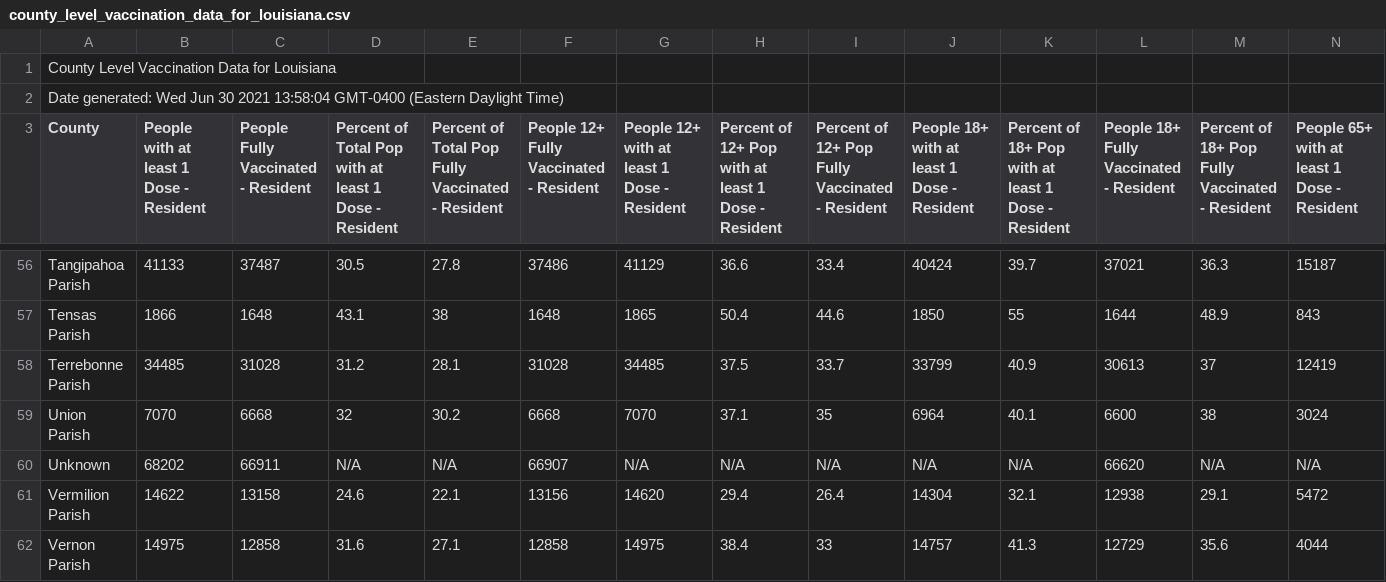
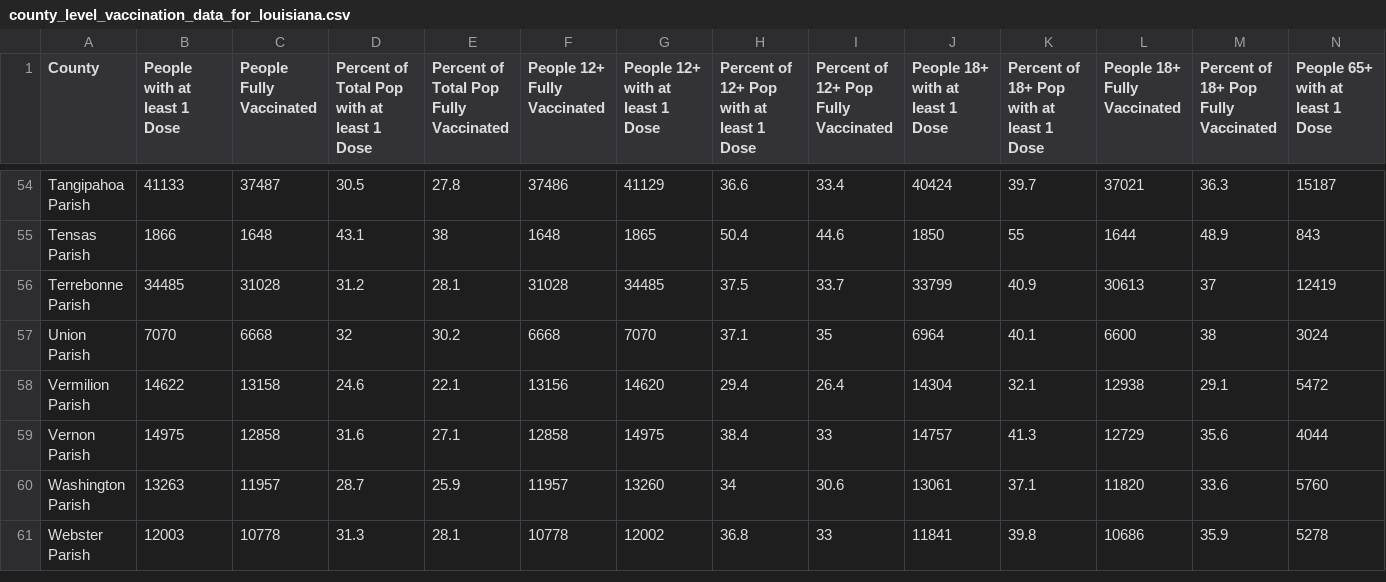
Before and after one commit to cob224/stemsi, a CSV file: county_level_vaccination_data_for_louisiana.csv, drawn as a sheet; only a part is shown, gaps mark what is left out; the shorter side is filled out with more unchanged rows; removed rows and columns are numbered as before the commit, all else as after; rows hold the shown columns only; the diff covers the shown part only; the diff names each change by its address in the sheet, - before the commit and + after, or states it on an @@ line.

Commit message:
Update county_level_vaccination_data_for_louisiana.csv

```diff
--- a/county_level_vaccination_data_for_louisiana.csv
+++ b/county_level_vaccination_data_for_louisiana.csv
-row 1: County Level Vaccination Data for Louisiana
-row 2: Date generated: Wed Jun 30 2021 13:58:04 GMT-0400 (Eastern Daylight Time)
-B1: People with at least 1 Dose - Resident
+B1: People with at least 1 Dose
-C1: People Fully Vaccinated - Resident
+C1: People Fully Vaccinated
-D1: …1 Dose - Resident
+D1: …1 Dose
-E1: Percent of Total Pop Fully Vaccinated - Resident
+E1: Percent of Total Pop Fully Vaccinated
-F1: People 12+ Fully Vaccinated - Resident
+F1: People 12+ Fully Vaccinated
-G1: People 12+ with at least 1 Dose - Resident
+G1: People 12+ with at least 1 Dose
-H1: Percent of 12+ Pop with at least 1 Dose - Resident
+H1: Percent of 12+ Pop with at least 1 Dose
-I1: Percent of 12+ Pop Fully Vaccinated - Resident
+I1: Percent of 12+ Pop Fully Vaccinated
-J1: People 18+ with at least 1 Dose - Resident
+J1: People 18+ with at least 1 Dose
-K1: Percent of 18+ Pop with at least 1 Dose - Resident
+K1: Percent of 18+ Pop with at least 1 Dose
-L1: People 18+ Fully Vaccinated - Resident
+L1: People 18+ Fully Vaccinated
-M1: Percent of 18+ Pop Fully Vaccinated - Resident
+M1: Percent of 18+ Pop Fully Vaccinated
-N1: People 65+ with at least 1 Dose - Resident
+N1: People 65+ with at least 1 Dose
-row 60: Unknown | 68202 | 66911 | N/A | N/A | 66907 | N/A | N/A | N/A | N/A | N/A | 66620 | N/A | N/A
```
Also changed, not shown: 3 edited cells elsewhere in this file.
